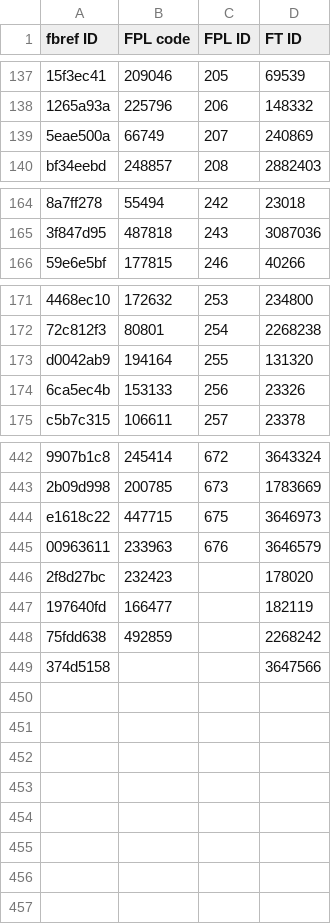
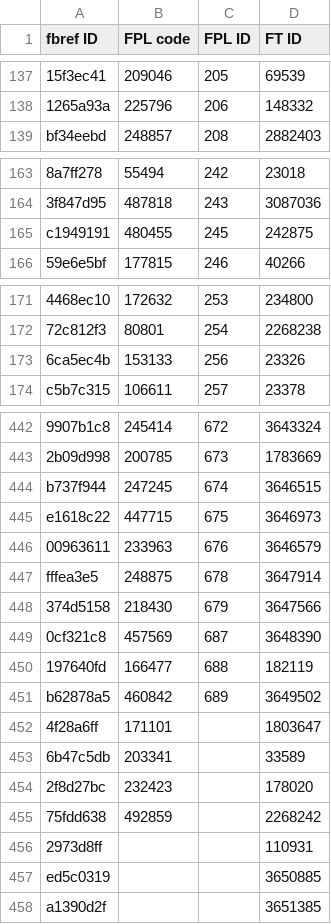
Before and after one commit to theFPLkiwi/theFPLkiwi, a CSV file: 2023_IDs.csv, drawn as a sheet; only a part is shown, gaps mark what is left out; removed rows and columns are numbered as before the commit, all else as after; the diff covers the shown part only; the diff names each change by its address in the sheet, - before the commit and + after, or states it on an @@ line.

```diff
--- a/2023_IDs.csv
+++ b/2023_IDs.csv
-row 139: 5eae500a | 66749 | 207 | 240869
+row 165: c1949191 | 480455 | 245 | 242875
-row 173: d0042ab9 | 194164 | 255 | 131320
+row 444: b737f944 | 247245 | 674 | 3646515
+row 447: fffea3e5 | 248875 | 678 | 3647914
+row 448: 374d5158 | 218430 | 679 | 3647566
+row 449: 0cf321c8 | 457569 | 687 | 3648390
+row 450: 197640fd | 166477 | 688 | 182119
+row 451: b62878a5 | 460842 | 689 | 3649502
+row 452: 4f28a6ff | 171101 |  | 1803647
+row 453: 6b47c5db | 203341 |  | 33589
-row 447: 197640fd | 166477 |  | 182119
-row 449: 374d5158 |  |  | 3647566
+row 456: 2973d8ff |  |  | 110931
+row 457: ed5c0319 |  |  | 3650885
+row 458: a1390d2f |  |  | 3651385
```
Also changed, not shown: 4 added rows and 3 removed rows elsewhere in this file, ID_Dictionary.csv, 2 other files.
